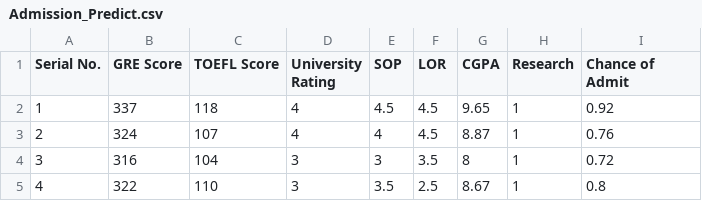
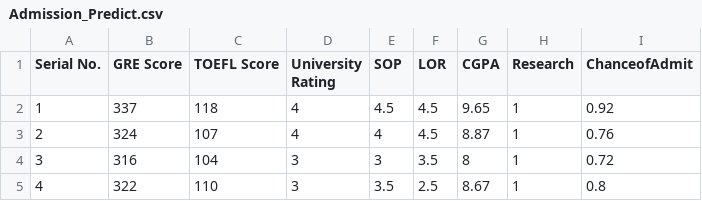
Before and after one commit to nikmatunkhasanah29/PSDS-Kelas-Dasar, a CSV file: Admission_Predict.csv, drawn as a sheet; only a part is shown.

Commit message:
Add files via upload

```diff
--- a/Admission_Predict.csv
+++ b/Admission_Predict.csv
@@ -1,2 +1,2 @@
-Serial No.,GRE Score,TOEFL Score,University Rating,SOP,LOR ,CGPA,Research,Chance of Admit
+Serial No.,GRE Score,TOEFL Score,University Rating,SOP,LOR ,CGPA,Research,ChanceofAdmit
 1,337,118,4,4.5,4.5,9.65,1,0.92
```
